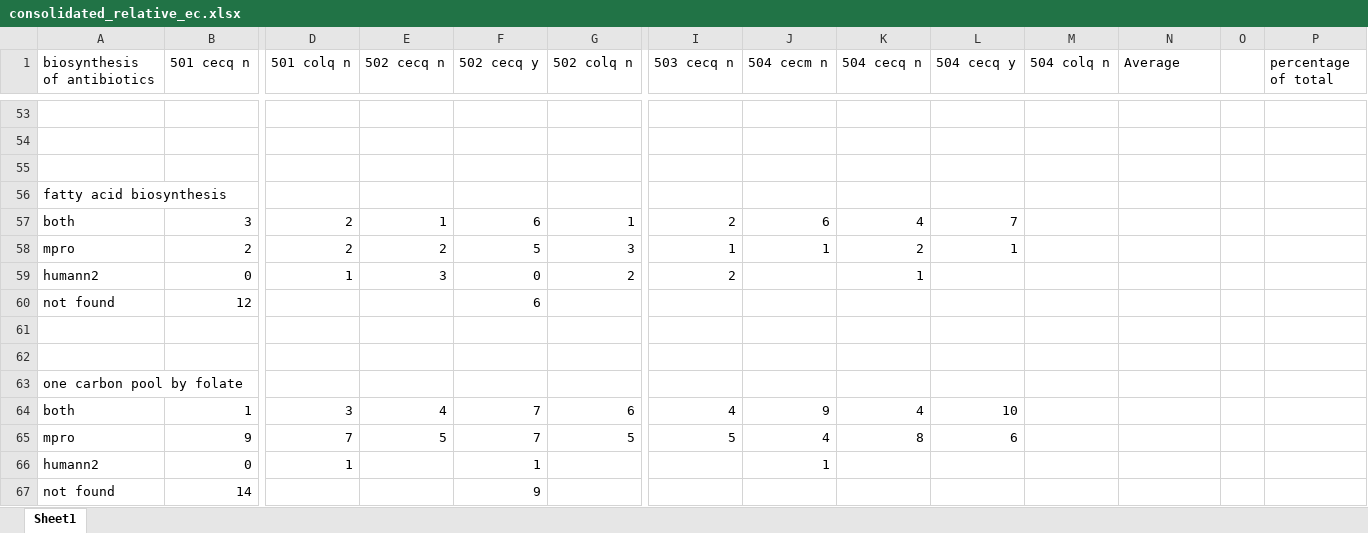
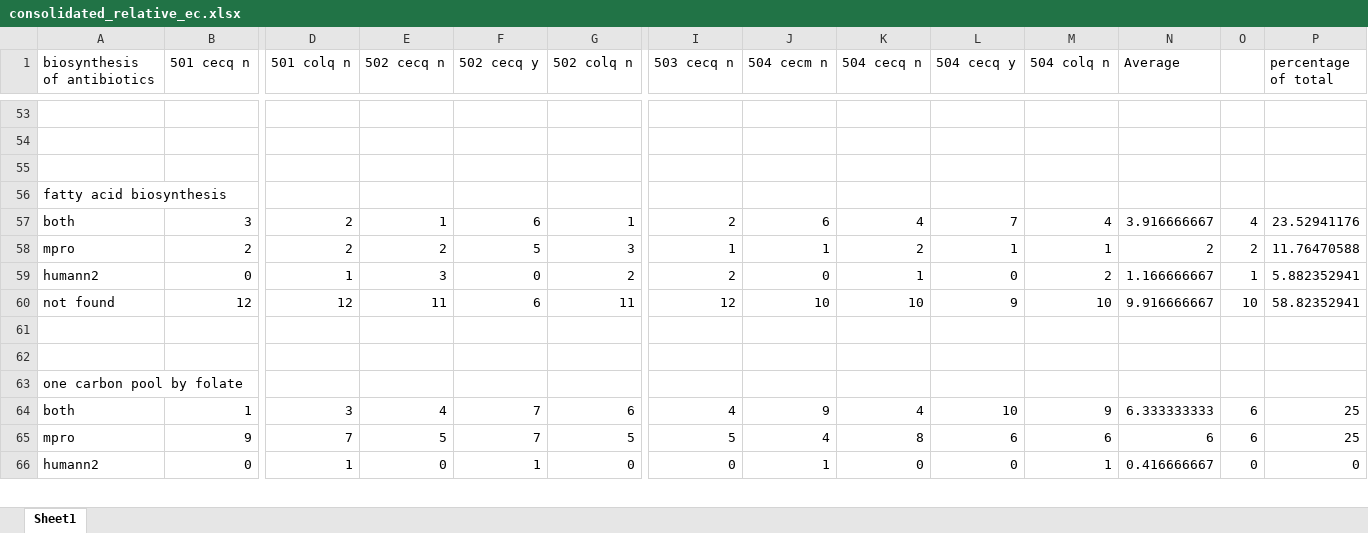
Before and after one commit to billytaj/parkinson_int_meta_pipe, an Excel workbook: prototypes/post-run-analysis/EC/consolidated_relative_ec.xlsx, sheet Sheet1, drawn as a sheet; only a part is shown, gaps mark what is left out; values as stored, in another font and other column widths than the file's, no borders; removed rows and columns are numbered as before the commit, all else as after; rows hold the shown columns only; the diff covers the shown part only; the diff names each change by its address in the sheet, - before the commit and + after, or states it on an @@ line.

```diff
--- a/prototypes/post-run-analysis/EC/consolidated_relative_ec.xlsx (sheet Sheet1)
+++ b/prototypes/post-run-analysis/EC/consolidated_relative_ec.xlsx (sheet Sheet1)
-M57 (504 colq n): (empty)
+M57 (504 colq n): 4
-N57 (Average): (empty)
+N57 (Average): 3.916666667
-O57: (empty)
+O57: 4
-P57 (percentage of total): (empty)
+P57 (percentage of total): 23.52941176
-M58 (504 colq n): (empty)
+M58 (504 colq n): 1
-N58 (Average): (empty)
+N58 (Average): 2
-O58: (empty)
+O58: 2
-P58 (percentage of total): (empty)
+P58 (percentage of total): 11.76470588
-J59 (504 cecm n): (empty)
+J59 (504 cecm n): 0
-L59 (504 cecq y): (empty)
+L59 (504 cecq y): 0
-M59 (504 colq n): (empty)
+M59 (504 colq n): 2
-N59 (Average): (empty)
+N59 (Average): 1.166666667
-O59: (empty)
+O59: 1
-P59 (percentage of total): (empty)
+P59 (percentage of total): 5.882352941
-row 60: not found | 12 |  |  | 6
+row 60: not found | 12 | 12 | 11 | 6 | 11 | 12 | 10 | 10 | 9 | 10 | 9.916666667 | 10 | 58.82352941
-M64 (504 colq n): (empty)
+M64 (504 colq n): 9
-N64 (Average): (empty)
+N64 (Average): 6.333333333
-O64:O65: (empty)
+O64:O65: 6
-P64:P65 (percentage of total): (empty)
+P64:P65 (percentage of total): 25
-M65 (504 colq n): (empty)
+M65 (504 colq n): 6
-N65 (Average): (empty)
+N65 (Average): 6
-E66 (502 cecq n): (empty)
+E66 (502 cecq n): 0
-G66 (502 colq n): (empty)
+G66 (502 colq n): 0
-I66 (503 cecq n): (empty)
+I66 (503 cecq n): 0
-K66 (504 cecq n): (empty)
+K66 (504 cecq n): 0
-L66 (504 cecq y): (empty)
+L66 (504 cecq y): 0
-M66 (504 colq n): (empty)
+M66 (504 colq n): 1
-N66 (Average): (empty)
+N66 (Average): 0.416666667
-O66: (empty)
+O66: 0
-P66 (percentage of total): (empty)
+P66 (percentage of total): 0
-row 67: not found | 14 |  |  | 9
```
Also changed, not shown: 7 added rows, 6 removed rows and 74 edited cells elsewhere in this sheet, 1 other file.
